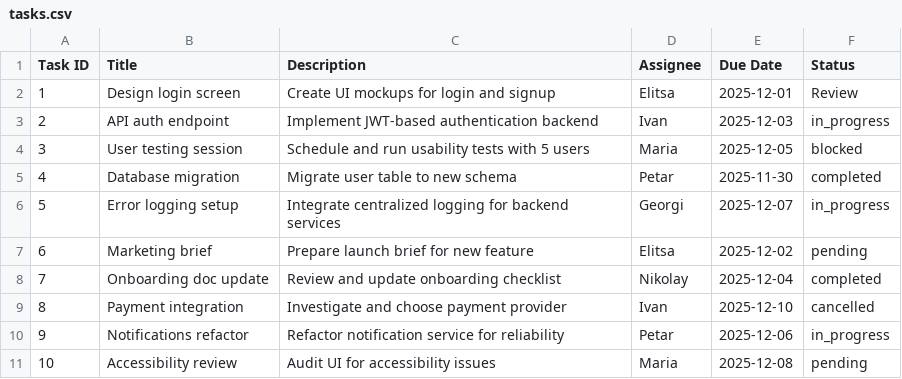
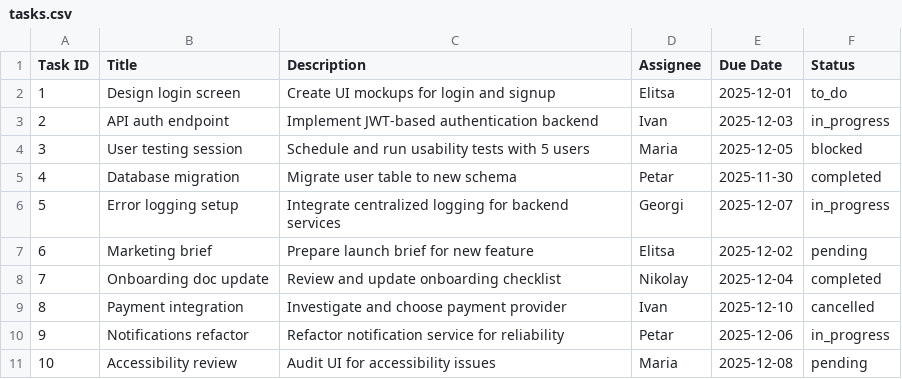
Before and after one commit to Vivafolio/vivafolio-vs-code, a CSV file: apps/blockprotocol-poc/data/tasks.csv, drawn as a sheet.

Commit message:
Status pill code cleanup. Status pill now takes as input statusOptionsConfig.json and an entity whose status to be changed

```diff
--- a/apps/blockprotocol-poc/data/tasks.csv
+++ b/apps/blockprotocol-poc/data/tasks.csv
@@ -1,3 +1,3 @@
 Task ID,Title,Description,Assignee,Due Date,Status
-1,Design login screen,Create UI mockups for login and signup,Elitsa,2025-12-01,Review
+1,Design login screen,Create UI mockups for login and signup,Elitsa,2025-12-01,to_do
 2,API auth endpoint,Implement JWT-based authentication backend,Ivan,2025-12-03,in_progress
```
Also changed, not shown: 7 other files.
